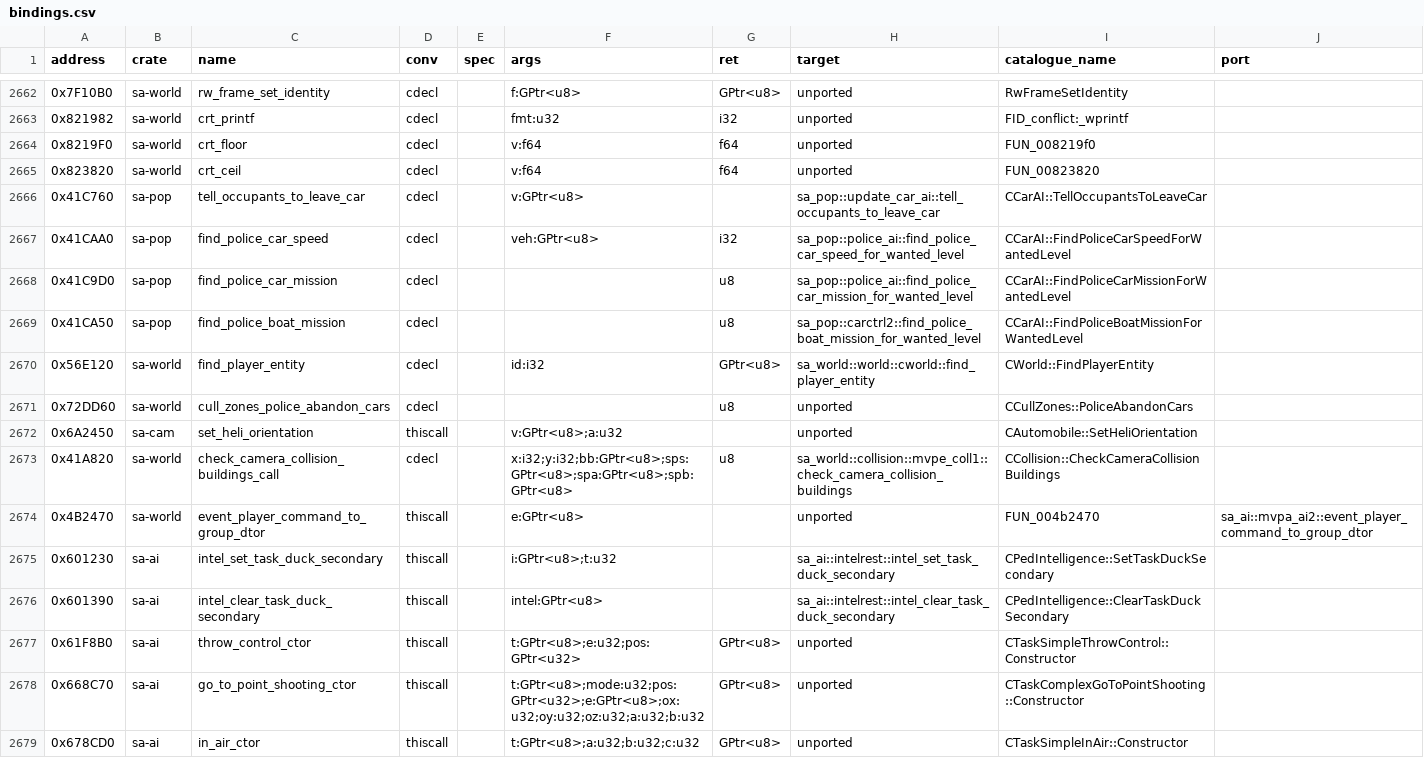
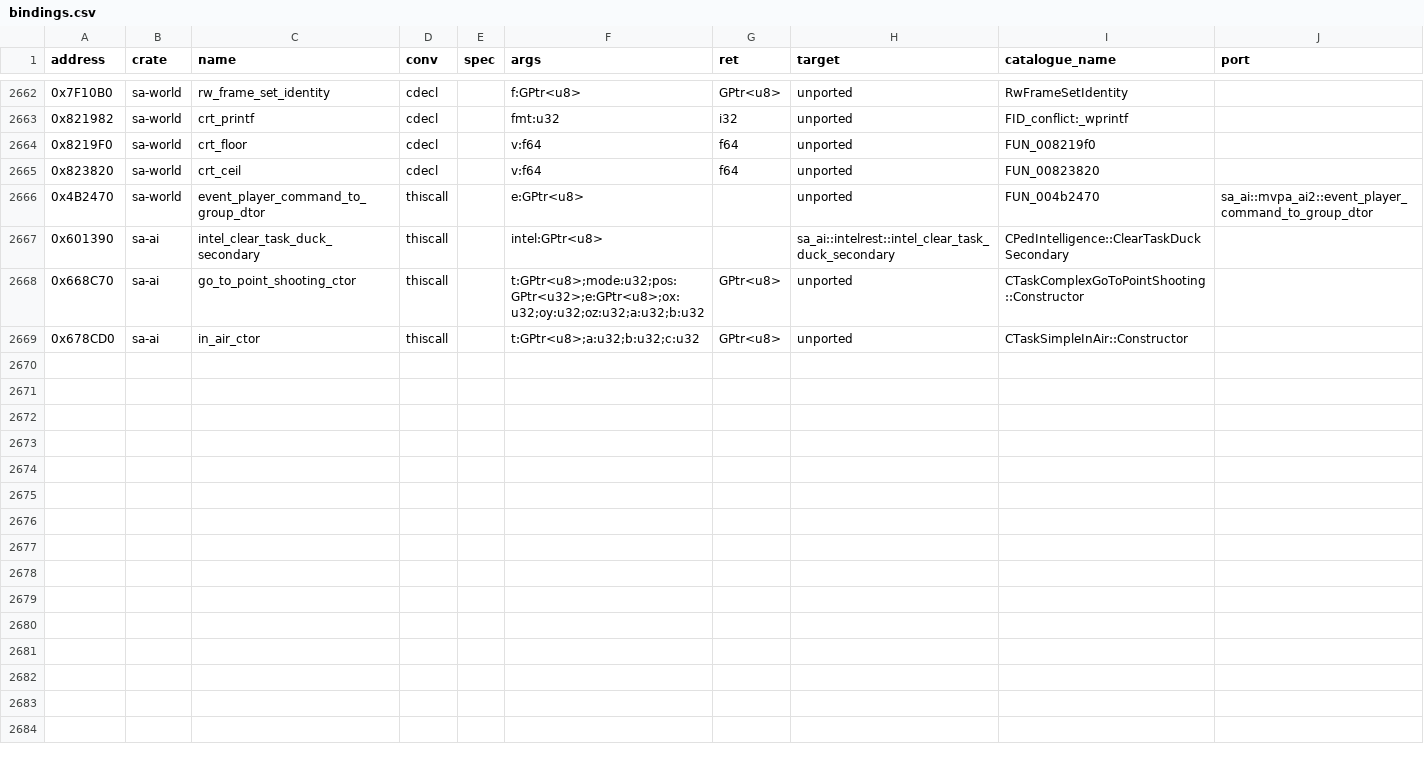
Before and after one commit to ghosty2004/sa-engine, a CSV file: catalog/bindings.csv, drawn as a sheet; only a part is shown, gaps mark what is left out.

Commit message:
chore(catalog): merge lane C bindings and regenerate the queue
Drop the binding rows the lane A/B and lane C merge duplicated, regenerate the verification queue.

Refs: FRONTIER-2

```diff
--- a/catalog/bindings.csv
+++ b/catalog/bindings.csv
@@ -2665,14 +2665,4 @@ address,crate,name,conv,spec,args,ret,target,catalogue_name,port
 0x823820,sa-world,crt_ceil,cdecl,,v:f64,f64,unported,FUN_00823820,
-0x41C760,sa-pop,tell_occupants_to_leave_car,cdecl,,v:GPtr<u8>,,sa_pop::update_car_ai::tell_occupants_to_leave_car,CCarAI::TellOccupantsToLeaveCar,
-0x41CAA0,sa-pop,find_police_car_speed,cdecl,,veh:GPtr<u8>,i32,sa_pop::police_ai::find_police_car_speed_for_wanted_level,CCarAI::FindPoliceCarSpeedForWantedLevel,
-0x41C9D0,sa-pop,find_police_car_mission,cdecl,,,u8,sa_pop::police_ai::find_police_car_mission_for_wanted_level,CCarAI::FindPoliceCarMissionForWantedLevel,
-0x41CA50,sa-pop,find_police_boat_mission,cdecl,,,u8,sa_pop::carctrl2::find_police_boat_mission_for_wanted_level,CCarAI::FindPoliceBoatMissionForWantedLevel,
-0x56E120,sa-world,find_player_entity,cdecl,,id:i32,GPtr<u8>,sa_world::world::cworld::find_player_entity,CWorld::FindPlayerEntity,
-0x72DD60,sa-world,cull_zones_police_abandon_cars,cdecl,,,u8,unported,CCullZones::PoliceAbandonCars,
-0x6A2450,sa-cam,set_heli_orientation,thiscall,,v:GPtr<u8>;a:u32,,unported,CAutomobile::SetHeliOrientation,
-0x41A820,sa-world,check_camera_collision_buildings_call,cdecl,,x:i32;y:i32;bb:GPtr<u8>;sps:GPtr<u8>;spa:GPtr<u8>;spb:GPtr<u8>,u8,sa_world::collision::mvpe_coll1::check_camera_collision_buildings,CCollision::CheckCameraCollisionBuildings,
 0x4B2470,sa-world,event_player_command_to_group_dtor,thiscall,,e:GPtr<u8>,,unported,FUN_004b2470,sa_ai::mvpa_ai2::event_player_command_to_group_dtor
-0x601230,sa-ai,intel_set_task_duck_secondary,thiscall,,i:GPtr<u8>;t:u32,,sa_ai::intelrest::intel_set_task_duck_secondary,CPedIntelligence::SetTaskDuckSecondary,
 0x601390,sa-ai,intel_clear_task_duck_secondary,thiscall,,intel:GPtr<u8>,,sa_ai::intelrest::intel_clear_task_duck_secondary,CPedIntelligence::ClearTaskDuckSecondary,
-0x61F8B0,sa-ai,throw_control_ctor,thiscall,,t:GPtr<u8>;e:u32;pos:GPtr<u32>,GPtr<u8>,unported,CTaskSimpleThrowControl::Constructor,
 0x668C70,sa-ai,go_to_point_shooting_ctor,thiscall,,t:GPtr<u8>;mode:u32;pos:GPtr<u32>;e:GPtr<u8>;ox:u32;oy:u32;oz:u32;a:u32;b:u32,GPtr<u8>,unported,CTaskComplexGoToPointShooting::Constructor,
```
Also changed, not shown: 2 other files.
